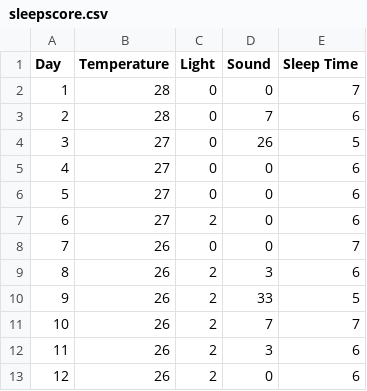
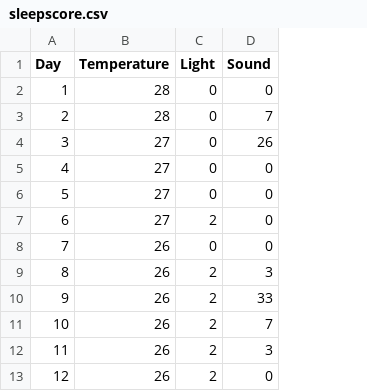
Before and after one commit to annalangan100/microbitProject, a CSV file: sleepscore.csv, drawn as a sheet; only a part is shown; the diff names each change by its address in the sheet, - before the commit and + after, or states it on an @@ line.

Commit message:
Add files via upload

```diff
--- a/sleepscore.csv
+++ b/sleepscore.csv
-column E (Sleep Time), rows 2-13: 7 | 6 | 5 | 6 | 6 | 6 | 7 | 6 | 5 | 7 | 6 | 6
```
